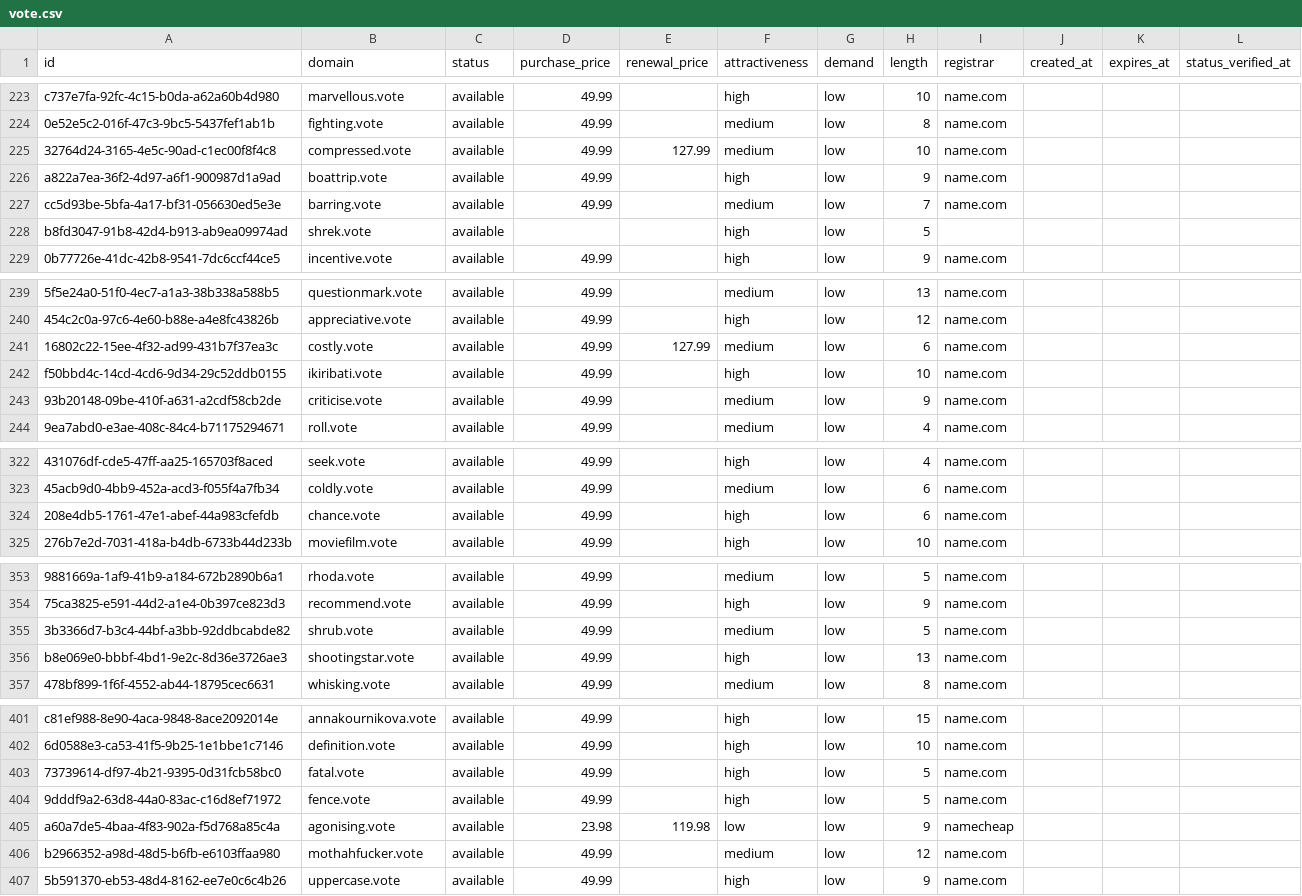
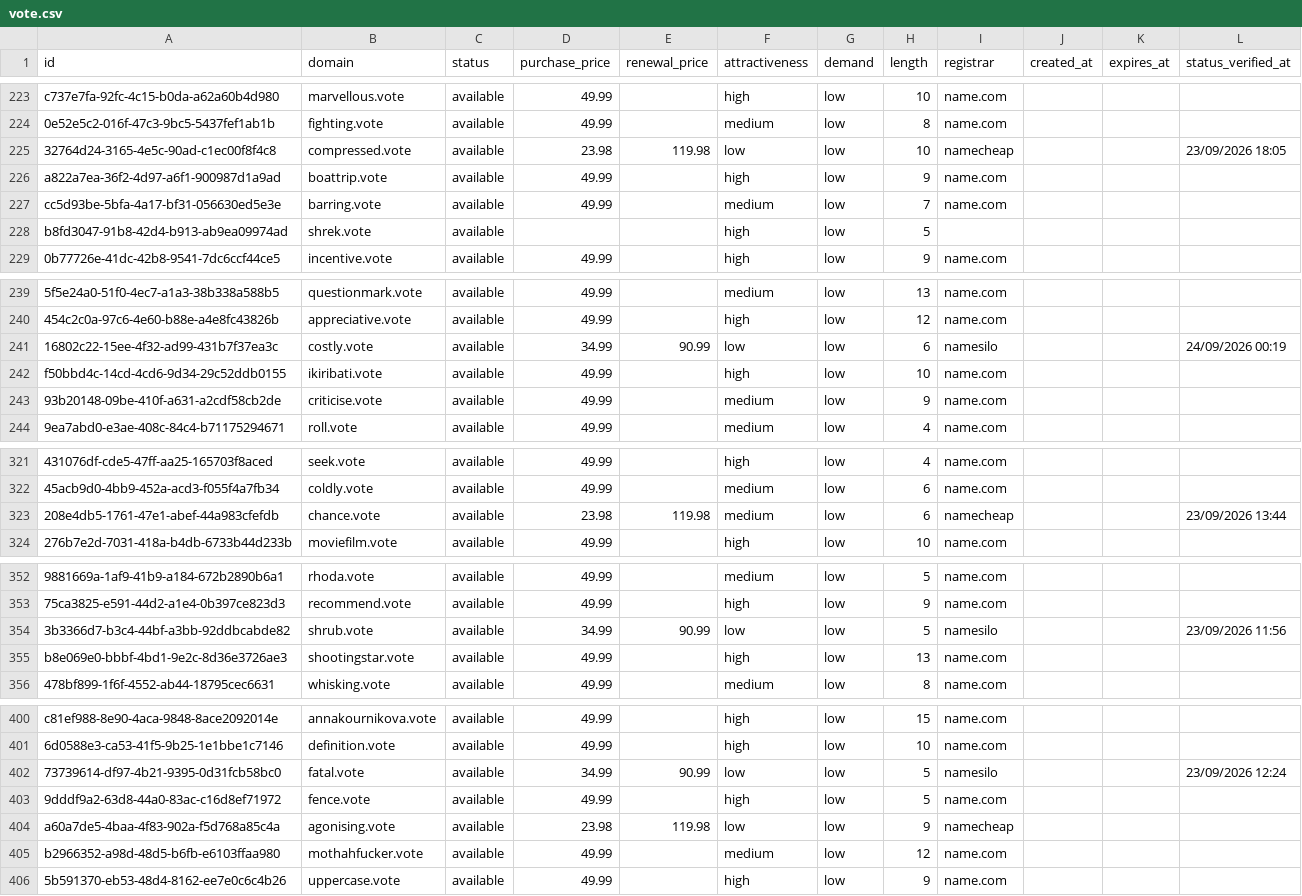
Before and after one commit to UniqueDomains/vote-oneword-domains, a CSV file: vote.csv, drawn as a sheet; only a part is shown, gaps mark what is left out; addresses are those after the commit; the diff covers the shown part only; the diff names each change by its address in the sheet, - before the commit and + after, or states it on an @@ line.

```diff
--- a/vote.csv
+++ b/vote.csv
-D225 (purchase_price): 49.99
+D225 (purchase_price): 23.98
-E225 (renewal_price): 127.99
+E225 (renewal_price): 119.98
-F225 (attractiveness): medium
+F225 (attractiveness): low
-I225 (registrar): name.com
+I225 (registrar): namecheap
-L225 (status_verified_at): (empty)
+L225 (status_verified_at): 23/09/2026 18:05
-D241 (purchase_price): 49.99
+D241 (purchase_price): 34.99
-E241 (renewal_price): 127.99
+E241 (renewal_price): 90.99
-F241 (attractiveness): medium
+F241 (attractiveness): low
-I241 (registrar): name.com
+I241 (registrar): namesilo
-L241 (status_verified_at): (empty)
+L241 (status_verified_at): 24/09/2026 00:19
-D323 (purchase_price): 49.99
+D323 (purchase_price): 23.98
-E323 (renewal_price): (empty)
+E323 (renewal_price): 119.98
-F323 (attractiveness): high
+F323 (attractiveness): medium
-I323 (registrar): name.com
+I323 (registrar): namecheap
-L323 (status_verified_at): (empty)
+L323 (status_verified_at): 23/09/2026 13:44
-D354 (purchase_price): 49.99
+D354 (purchase_price): 34.99
-E354 (renewal_price): (empty)
+E354 (renewal_price): 90.99
-F354 (attractiveness): medium
+F354 (attractiveness): low
-I354 (registrar): name.com
+I354 (registrar): namesilo
-L354 (status_verified_at): (empty)
+L354 (status_verified_at): 23/09/2026 11:56
-D402 (purchase_price): 49.99
+D402 (purchase_price): 34.99
-E402 (renewal_price): (empty)
+E402 (renewal_price): 90.99
-F402 (attractiveness): high
+F402 (attractiveness): low
-I402 (registrar): name.com
+I402 (registrar): namesilo
-L402 (status_verified_at): (empty)
+L402 (status_verified_at): 23/09/2026 12:24
```
Also changed, not shown: 1 added row, 1 removed row and 135 edited cells elsewhere in this file, 4 other files.
